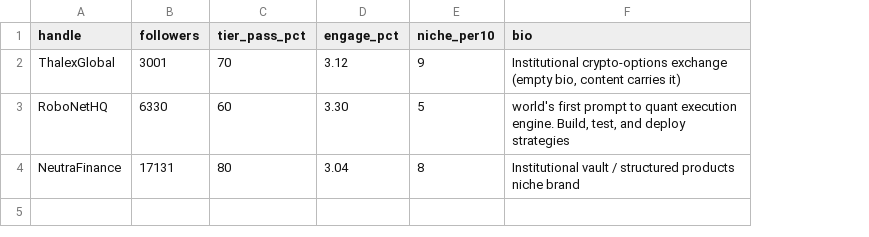
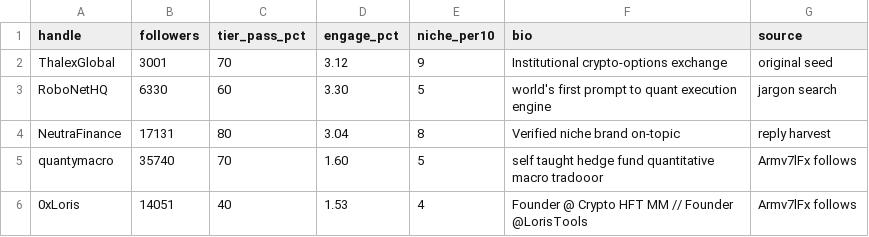
Before and after one commit to General-Market/docs, a TSV file: docs/x-targeting/final-pass.tsv, drawn as a sheet; the diff names each change by its address in the sheet, - before the commit and + after, or states it on an @@ line.

Commit message:
x-targeting: follow-graph + 2 new PASS from Armv7lFx's curated follows
upsert_profile now accepts followed_by=<seed>. Stored as sorted list
in profile under 'followed_by' so we can ask 'who follows X?' from
local cache without any API call. Backfilled all 151 of Armv7lFx's
followings with this edge.

Two new PASS surfaced from his curated list:
  @quantymacro  — 35k, 'self taught hedge fund quantitative macro
                   tradooor', 5/10 niche, 1.6% engage, 70% tier_pass
  @0xLoris      — 14k, 'Founder @ Crypto HFT MM // Founder @LorisTools',
                   4/10 niche, 1.5% engage, 40% tier_pass

Plus CONDITIONAL @extendedapp (29k, 'Perp Dex built by ex-Revolut').

Lesson: another operator's CURATED follow list is the highest-SNR
discovery angle. @Armv7lFx (one of our prior fails with bio_score 7)
follows 151 accounts; 48 had niche-matching bios; auditing top 23 of
those yielded 2 PASS — a hit rate higher than anything we'd seen.

PASS list now 5: ThalexGlobal, RoboNetHQ, NeutraFinance, quantymacro,
0xLoris.

```diff
--- a/docs/x-targeting/final-pass.tsv
+++ b/docs/x-targeting/final-pass.tsv
+column G (source), rows 2-4: original seed | jargon search | reply harvest
-F2 (bio): …crypto-options exchange (empty bio, content carries it)
+F2 (bio): …crypto-options exchange
-F3 (bio): …quant execution engine. Build, test, and deploy strategies
+F3 (bio): …quant execution engine
-F4 (bio): Institutional vault / structured products niche brand
+F4 (bio): Verified niche brand on-topic
+row 5: quantymacro | 35740 | 70 | 1.60 | 5 | self taught hedge fund quantitative macro tradooor | Armv7lFx follows
+row 6: 0xLoris | 14051 | 40 | 1.53 | 4 | Founder @ Crypto HFT MM // Founder @LorisTools | Armv7lFx follows
```
Also changed, not shown: 5 other files.
